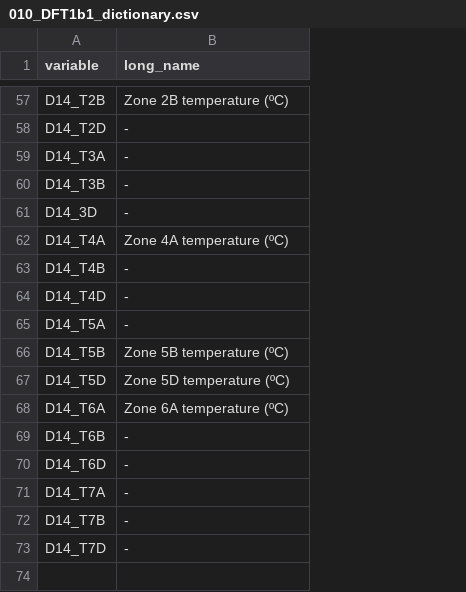
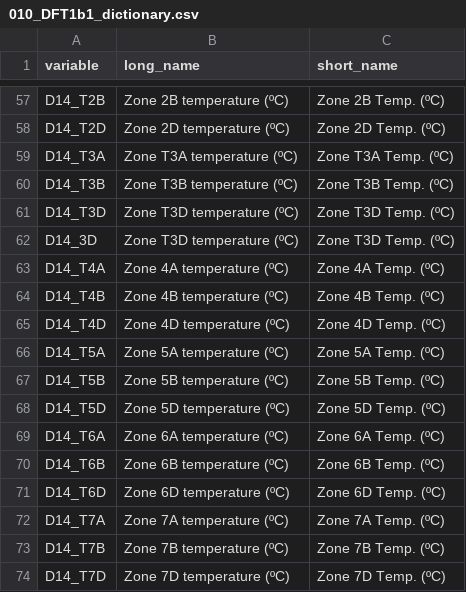
Before and after one commit to deaguirre/DS4A_api, a CSV file: data/010_DFT1b1_dictionary.csv, drawn as a sheet; only a part is shown, gaps mark what is left out; addresses are those after the commit; the diff covers the shown part only; the diff names each change by its address in the sheet, - before the commit and + after, or states it on an @@ line.

```diff
--- a/data/010_DFT1b1_dictionary.csv
+++ b/data/010_DFT1b1_dictionary.csv
+column C (short_name), rows 57-60: Zone 2B Temp. (ºC) | Zone 2D Temp. (ºC) | Zone T3A Temp. (ºC) | Zone T3B Temp. (ºC); rows 62-74: Zone T3D Temp. (ºC) | Zone 4A Temp. (ºC) | Zone 4B Temp. (ºC) | Zone 4D Temp. (ºC) | Zone 5A Temp. (ºC) | Zone 5B Temp. (ºC) | Zone 5D Temp. (ºC) | Zone 6A Temp. (ºC) | Zone 6B Temp. (ºC) | Zone 6D Temp. (ºC) | Zone 7A Temp. (ºC) | Zone 7B Temp. (ºC) | Zone 7D Temp. (ºC)
-B58 (long_name): -
+B58 (long_name): Zone 2D temperature (ºC)
-B59 (long_name): -
+B59 (long_name): Zone T3A temperature (ºC)
-B60 (long_name): -
+B60 (long_name): Zone T3B temperature (ºC)
+row 61: D14_T3D | Zone T3D temperature (ºC) | Zone T3D Temp. (ºC)
-B62 (long_name): -
+B62 (long_name): Zone T3D temperature (ºC)
-B64 (long_name): -
+B64 (long_name): Zone 4B temperature (ºC)
-B65 (long_name): -
+B65 (long_name): Zone 4D temperature (ºC)
-B66 (long_name): -
+B66 (long_name): Zone 5A temperature (ºC)
-B70 (long_name): -
+B70 (long_name): Zone 6B temperature (ºC)
-B71 (long_name): -
+B71 (long_name): Zone 6D temperature (ºC)
-B72 (long_name): -
+B72 (long_name): Zone 7A temperature (ºC)
-B73 (long_name): -
+B73 (long_name): Zone 7B temperature (ºC)
-B74 (long_name): -
+B74 (long_name): Zone 7D temperature (ºC)
```
Also changed, not shown: 23 edited cells elsewhere in this file, 1 other file.
